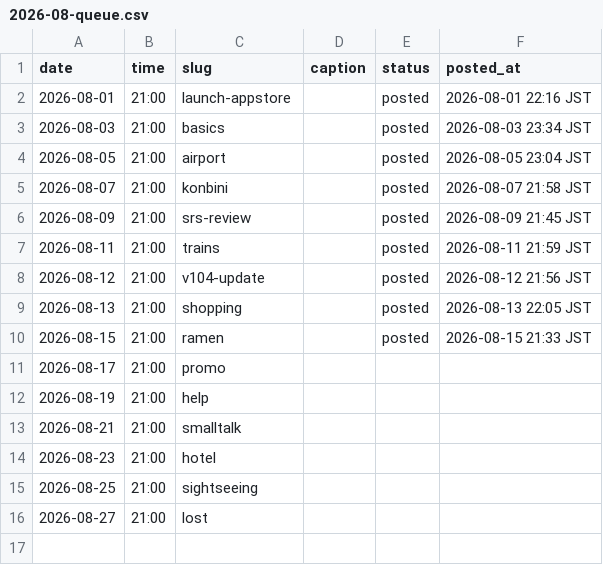
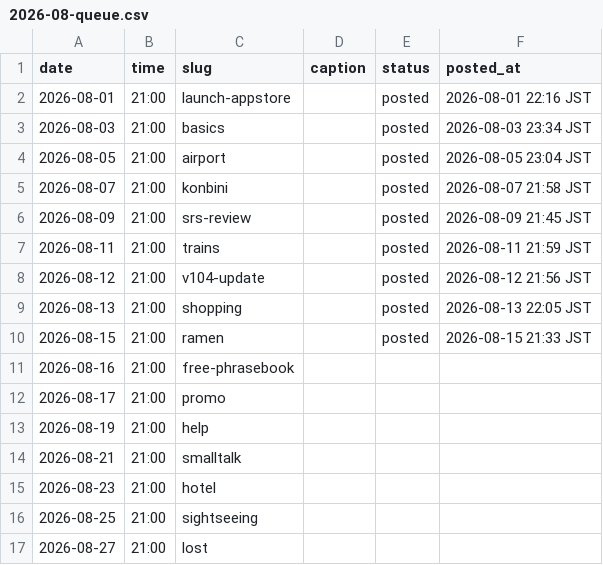
Before and after one commit to ryuzenfactory-wq/laifu-ig-poster, a CSV file: drafts/2026-08-queue.csv, drawn as a sheet; the diff names each change by its address in the sheet, - before the commit and + after, or states it on an @@ line.

```diff
--- a/drafts/2026-08-queue.csv
+++ b/drafts/2026-08-queue.csv
+row 11: 2026-08-16 | 21:00 | free-phrasebook
```
Also changed, not shown: 7 other files.
